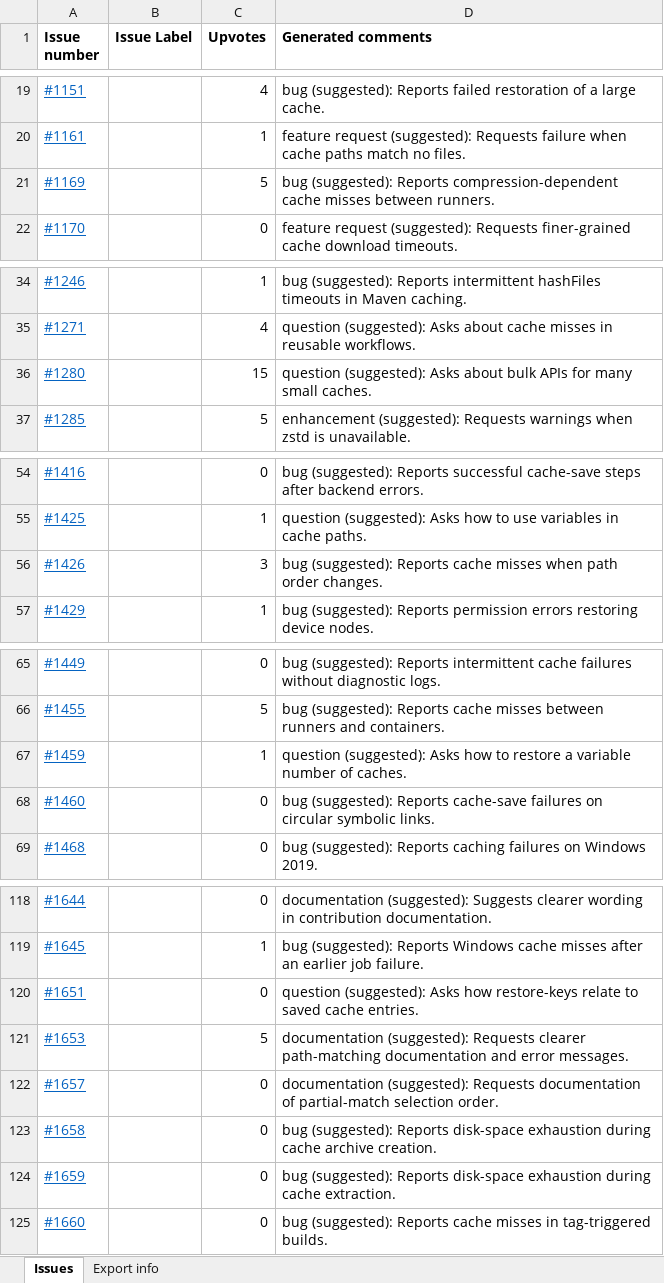
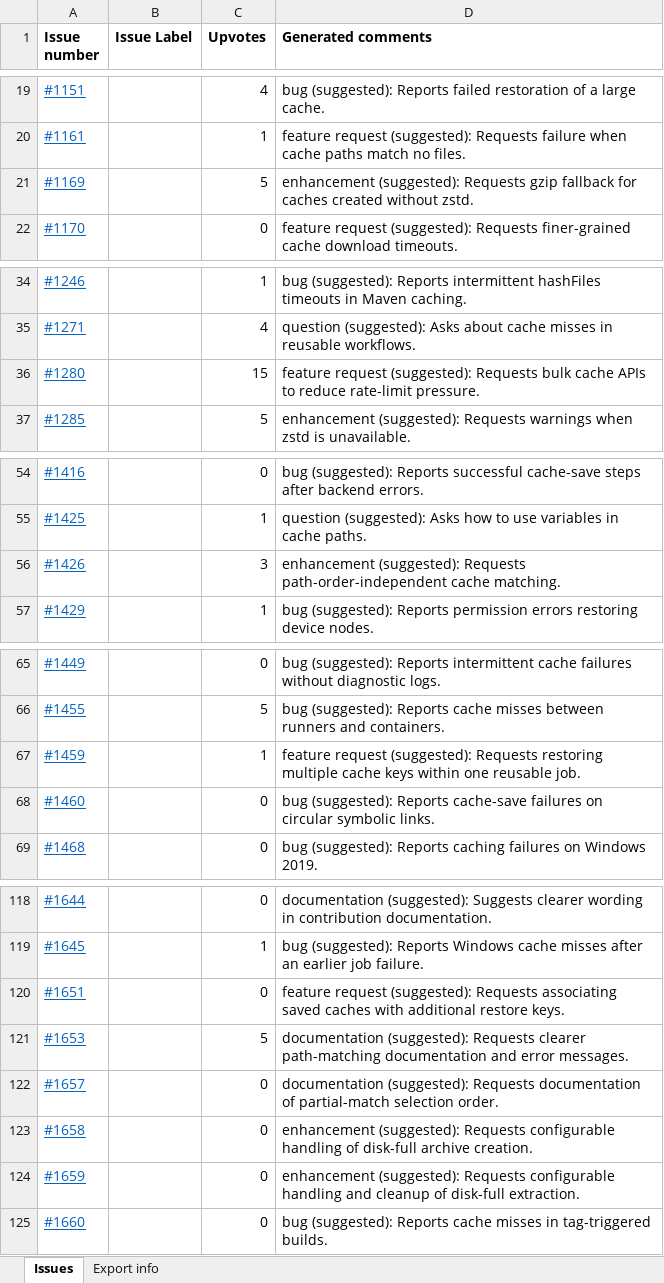
Before and after one commit to v-mahabaleshwars/issue-tracker, an Excel workbook: issue_tracker.xlsx, sheet Issues, drawn as a sheet; only a part is shown, gaps mark what is left out; values as stored, in another font and other column widths than the file's, no borders; the diff covers the shown part only; the diff names each change by its address in the sheet, - before the commit and + after, or states it on an @@ line.

```diff
--- a/issue_tracker.xlsx (sheet Issues)
+++ b/issue_tracker.xlsx (sheet Issues)
-D21 (Generated comments): bug (suggested): Reports compression-dependent cache misses between runners.
+D21 (Generated comments): enhancement (suggested): Requests gzip fallback for caches created without zstd.
-D36 (Generated comments): question (suggested): Asks about bulk APIs for many small caches.
+D36 (Generated comments): feature request (suggested): Requests bulk cache APIs to reduce rate-limit pressure.
-D56 (Generated comments): bug (suggested): Reports cache misses when path order changes.
+D56 (Generated comments): enhancement (suggested): Requests path-order-independent cache matching.
-D67 (Generated comments): question (suggested): Asks how to restore a variable number of caches.
+D67 (Generated comments): feature request (suggested): Requests restoring multiple cache keys within one reusable job.
-D120 (Generated comments): question (suggested): Asks how restore-keys relate to saved cache entries.
+D120 (Generated comments): feature request (suggested): Requests associating saved caches with additional restore keys.
-D123 (Generated comments): bug (suggested): Reports disk-space exhaustion during cache archive creation.
+D123 (Generated comments): enhancement (suggested): Requests configurable handling of disk-full archive creation.
-D124 (Generated comments): bug (suggested): Reports disk-space exhaustion during cache extraction.
+D124 (Generated comments): enhancement (suggested): Requests configurable handling and cleanup of disk-full extraction.
```
Also changed, not shown: 2 edited cells elsewhere in this sheet, sheet Export info.
